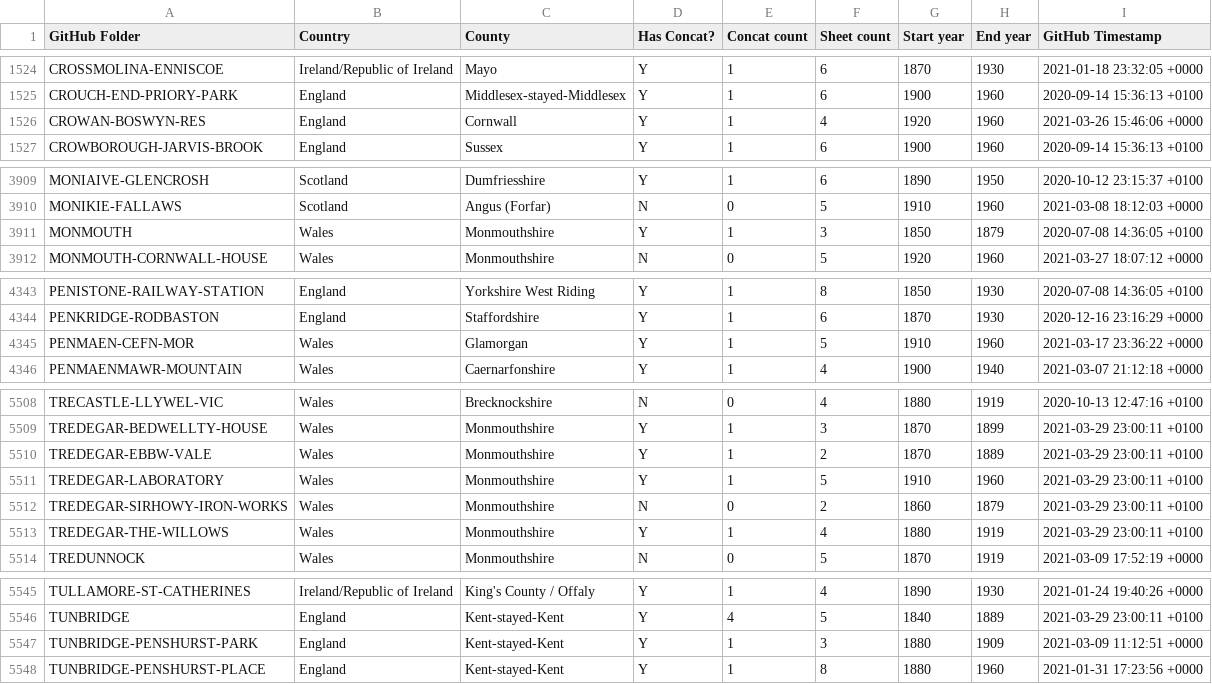
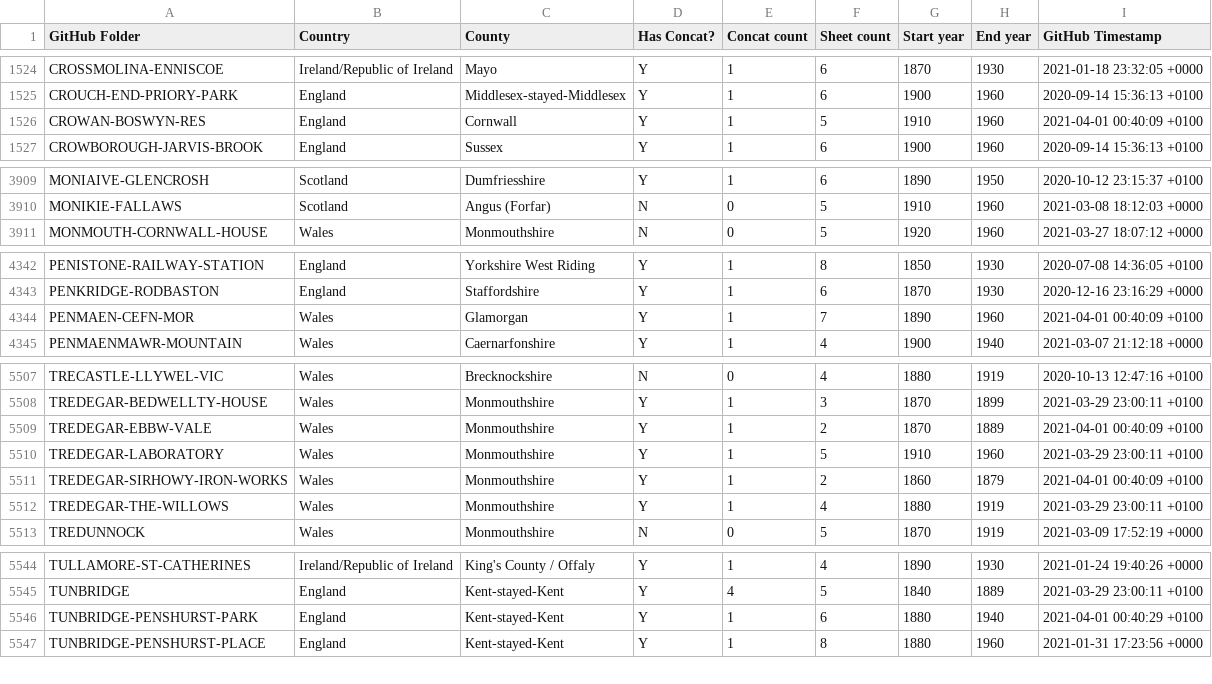
Before and after one commit to rjmeats/BritishRainfall, a CSV file: Locations/Rainfall-Rescue-Concatenation-Summary.csv, drawn as a sheet; only a part is shown, gaps mark what is left out; the diff covers the shown part only.

```diff
--- a/Locations/Rainfall-Rescue-Concatenation-Summary.csv
+++ b/Locations/Rainfall-Rescue-Concatenation-Summary.csv
@@ -1525,3 +1525,3 @@ CROSSMOLINA-ENNISCOE,Ireland/Republic of Ireland,Mayo,Y,1,6,1870,1930,2021-01-18
 CROUCH-END-PRIORY-PARK,England,Middlesex-stayed-Middlesex,Y,1,6,1900,1960,2020-09-14 15:36:13 +0100
-CROWAN-BOSWYN-RES,England,Cornwall,Y,1,4,1920,1960,2021-03-26 15:46:06 +0000
+CROWAN-BOSWYN-RES,England,Cornwall,Y,1,5,1910,1960,2021-04-01 00:40:09 +0100
 CROWBOROUGH-JARVIS-BROOK,England,Sussex,Y,1,6,1900,1960,2020-09-14 15:36:13 +0100
@@ -3910,3 +3910,2 @@ MONIAIVE-GLENCROSH,Scotland,Dumfriesshire,Y,1,6,1890,1950,2020-10-12 23:15:37 +0
 MONIKIE-FALLAWS,Scotland,Angus (Forfar),N,0,5,1910,1960,2021-03-08 18:12:03 +0000
-MONMOUTH,Wales,Monmouthshire,Y,1,3,1850,1879,2020-07-08 14:36:05 +0100
 MONMOUTH-CORNWALL-HOUSE,Wales,Monmouthshire,N,0,5,1920,1960,2021-03-27 18:07:12 +0000
@@ -4344,3 +4343,3 @@ PENISTONE-RAILWAY-STATION,England,Yorkshire West Riding,Y,1,8,1850,1930,2020-07-
 PENKRIDGE-RODBASTON,England,Staffordshire,Y,1,6,1870,1930,2020-12-16 23:16:29 +0000
-PENMAEN-CEFN-MOR,Wales,Glamorgan,Y,1,5,1910,1960,2021-03-17 23:36:22 +0000
+PENMAEN-CEFN-MOR,Wales,Glamorgan,Y,1,7,1890,1960,2021-04-01 00:40:09 +0100
 PENMAENMAWR-MOUNTAIN,Wales,Caernarfonshire,Y,1,4,1900,1940,2021-03-07 21:12:18 +0000
@@ -5509,5 +5508,5 @@ TRECASTLE-LLYWEL-VIC,Wales,Brecknockshire,N,0,4,1880,1919,2020-10-13 12:47:16 +0
 TREDEGAR-BEDWELLTY-HOUSE,Wales,Monmouthshire,Y,1,3,1870,1899,2021-03-29 23:00:11 +0100
-TREDEGAR-EBBW-VALE,Wales,Monmouthshire,Y,1,2,1870,1889,2021-03-29 23:00:11 +0100
+TREDEGAR-EBBW-VALE,Wales,Monmouthshire,Y,1,2,1870,1889,2021-04-01 00:40:09 +0100
 TREDEGAR-LABORATORY,Wales,Monmouthshire,Y,1,5,1910,1960,2021-03-29 23:00:11 +0100
-TREDEGAR-SIRHOWY-IRON-WORKS,Wales,Monmouthshire,N,0,2,1860,1879,2021-03-29 23:00:11 +0100
+TREDEGAR-SIRHOWY-IRON-WORKS,Wales,Monmouthshire,Y,1,2,1860,1879,2021-04-01 00:40:09 +0100
 TREDEGAR-THE-WILLOWS,Wales,Monmouthshire,Y,1,4,1880,1919,2021-03-29 23:00:11 +0100
@@ -5546,3 +5545,3 @@ TULLAMORE-ST-CATHERINES,Ireland/Republic of Ireland,King's County / Offaly,Y,1,4
 TUNBRIDGE,England,Kent-stayed-Kent,Y,4,5,1840,1889,2021-03-29 23:00:11 +0100
-TUNBRIDGE-PENSHURST-PARK,England,Kent-stayed-Kent,Y,1,3,1880,1909,2021-03-09 11:12:51 +0000
+TUNBRIDGE-PENSHURST-PARK,England,Kent-stayed-Kent,Y,1,6,1880,1940,2021-04-01 00:40:29 +0100
 TUNBRIDGE-PENSHURST-PLACE,England,Kent-stayed-Kent,Y,1,8,1880,1960,2021-01-31 17:23:56 +0000
```
Also changed, not shown: 29 edited cells elsewhere in this file, Locations/Rainfall-Rescue-Grid-Refs.csv, 7 other files.
